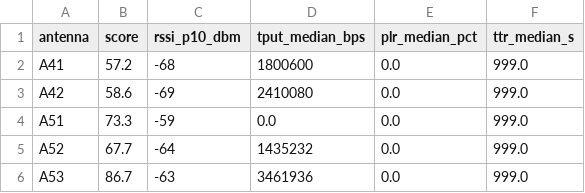
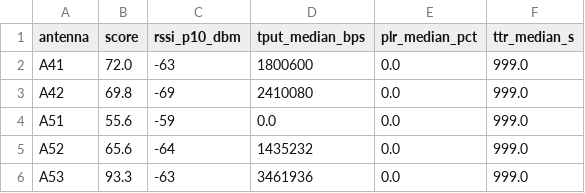
Before and after one commit to guibertanha/estagio-terasite, a CSV file: testes-antena/rf_field_validator/campanhas/2026-04-10/report/summary.csv, drawn as a sheet.

```diff
--- a/testes-antena/rf_field_validator/campanhas/2026-04-10/report/summary.csv
+++ b/testes-antena/rf_field_validator/campanhas/2026-04-10/report/summary.csv
@@ -1,6 +1,6 @@
 antenna,score,rssi_p10_dbm,tput_median_bps,plr_median_pct,ttr_median_s
-A41,57.2,-68,1800600,0.0,999.0
-A42,58.6,-69,2410080,0.0,999.0
-A51,73.3,-59,0.0,0.0,999.0
-A52,67.7,-64,1435232,0.0,999.0
-A53,86.7,-63,3461936,0.0,999.0
+A41,72.0,-63,1800600,0.0,999.0
+A42,69.8,-69,2410080,0.0,999.0
+A51,55.6,-59,0.0,0.0,999.0
+A52,65.6,-64,1435232,0.0,999.0
+A53,93.3,-63,3461936,0.0,999.0
```
Also changed, not shown: testes-antena/rf_field_validator/campanhas/report/summary.csv, 5 other files.
